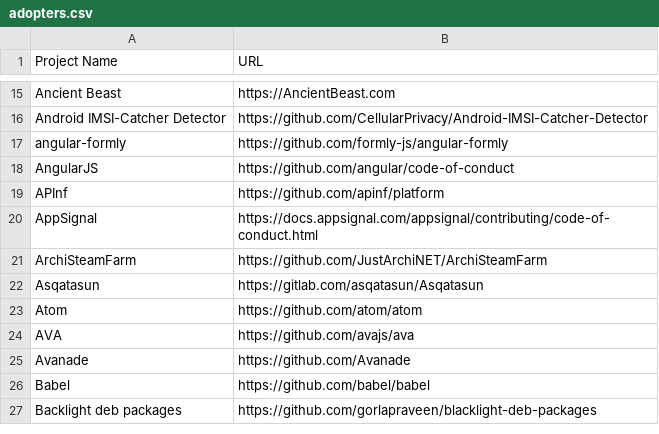
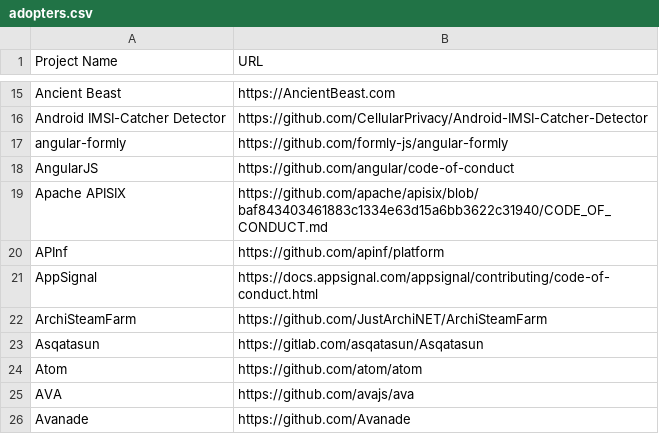
Before and after one commit to EthicalSource/contributor_covenant, a CSV file: static/adopters.csv, drawn as a sheet; only a part is shown, gaps mark what is left out; the shorter side is filled out with more unchanged rows; the diff names each change by its address in the sheet, - before the commit and + after, or states it on an @@ line.

Commit message:
add Apache APISIX Code of Conduct

```diff
--- a/static/adopters.csv
+++ b/static/adopters.csv
+row 19: Apache APISIX | https://github.com/apache/apisix/blob/baf843403461883c1334e63d15a6bb3622c31940/CODE_OF_CONDUCT.md
```
